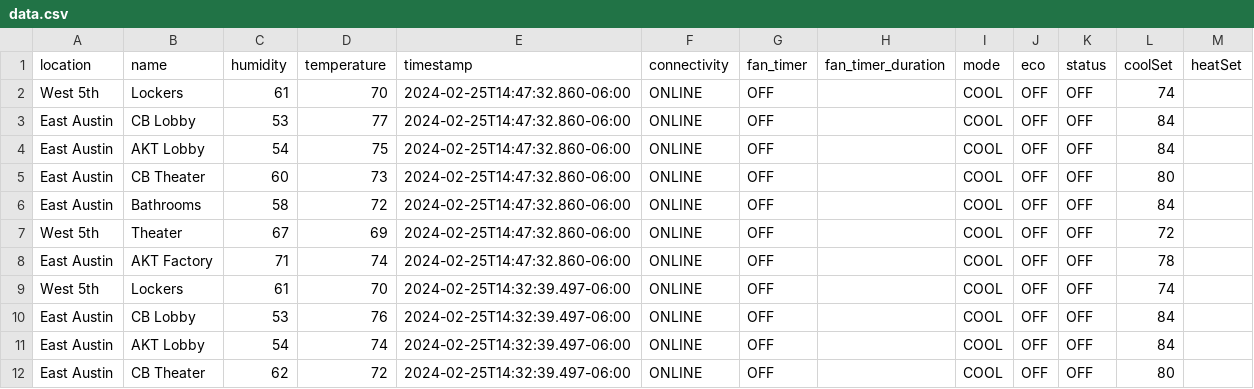
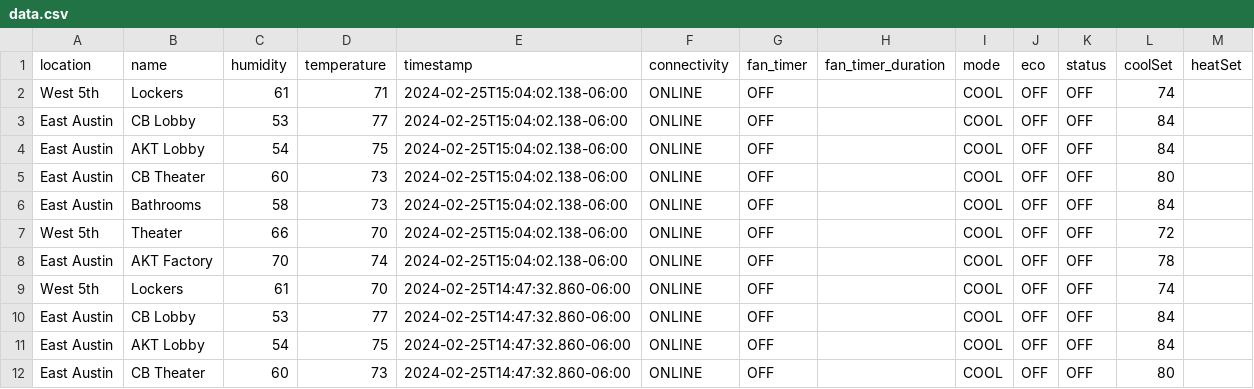
Before and after one commit to kevincolten/thermostat-monitor, a CSV file: data.csv, drawn as a sheet; only a part is shown; the shorter side is filled out with more unchanged rows.

```diff
--- a/data.csv
+++ b/data.csv
@@ -1,2 +1,9 @@
 location,name,humidity,temperature,timestamp,connectivity,fan_timer,fan_timer_duration,mode,eco,status,coolSet,heatSet
+West 5th,Lockers,61,71,2024-02-25T15:04:02.138-06:00,ONLINE,OFF,,COOL,OFF,OFF,74,
+East Austin,CB Lobby,53,77,2024-02-25T15:04:02.138-06:00,ONLINE,OFF,,COOL,OFF,OFF,84,
+East Austin,AKT Lobby,54,75,2024-02-25T15:04:02.138-06:00,ONLINE,OFF,,COOL,OFF,OFF,84,
+East Austin,CB Theater,60,73,2024-02-25T15:04:02.138-06:00,ONLINE,OFF,,COOL,OFF,OFF,80,
+East Austin,Bathrooms,58,73,2024-02-25T15:04:02.138-06:00,ONLINE,OFF,,COOL,OFF,OFF,84,
+West 5th,Theater,66,70,2024-02-25T15:04:02.138-06:00,ONLINE,OFF,,COOL,OFF,OFF,72,
+East Austin,AKT Factory,70,74,2024-02-25T15:04:02.138-06:00,ONLINE,OFF,,COOL,OFF,OFF,78,
 West 5th,Lockers,61,70,2024-02-25T14:47:32.860-06:00,ONLINE,OFF,,COOL,OFF,OFF,74,
```
